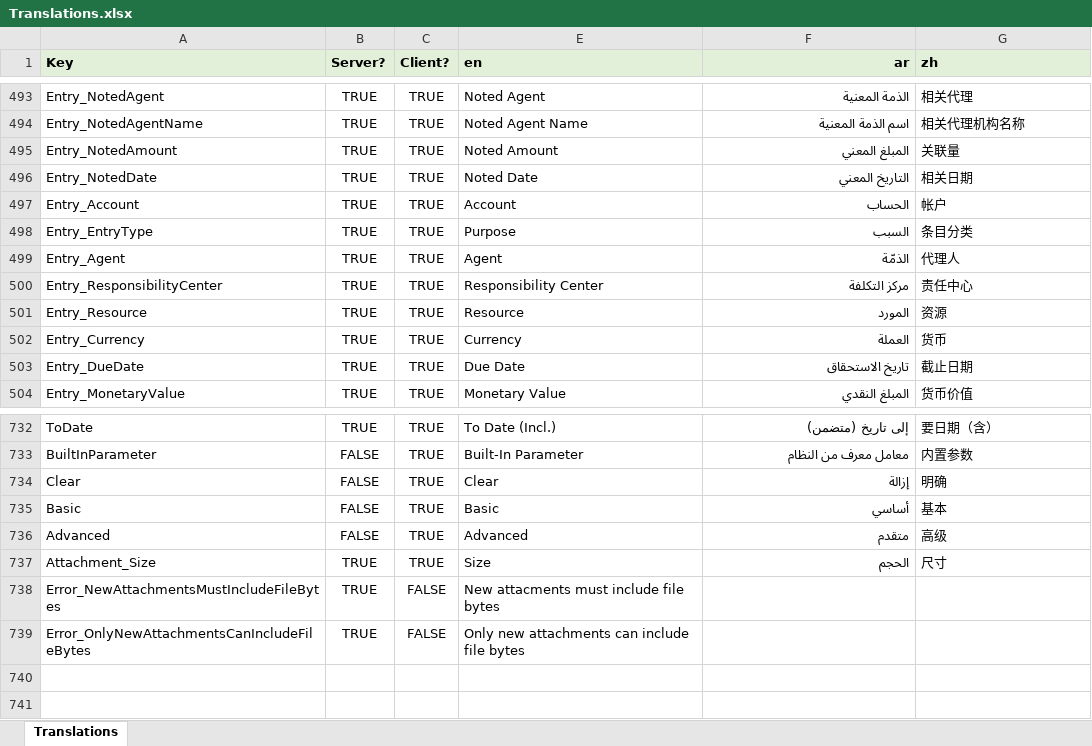
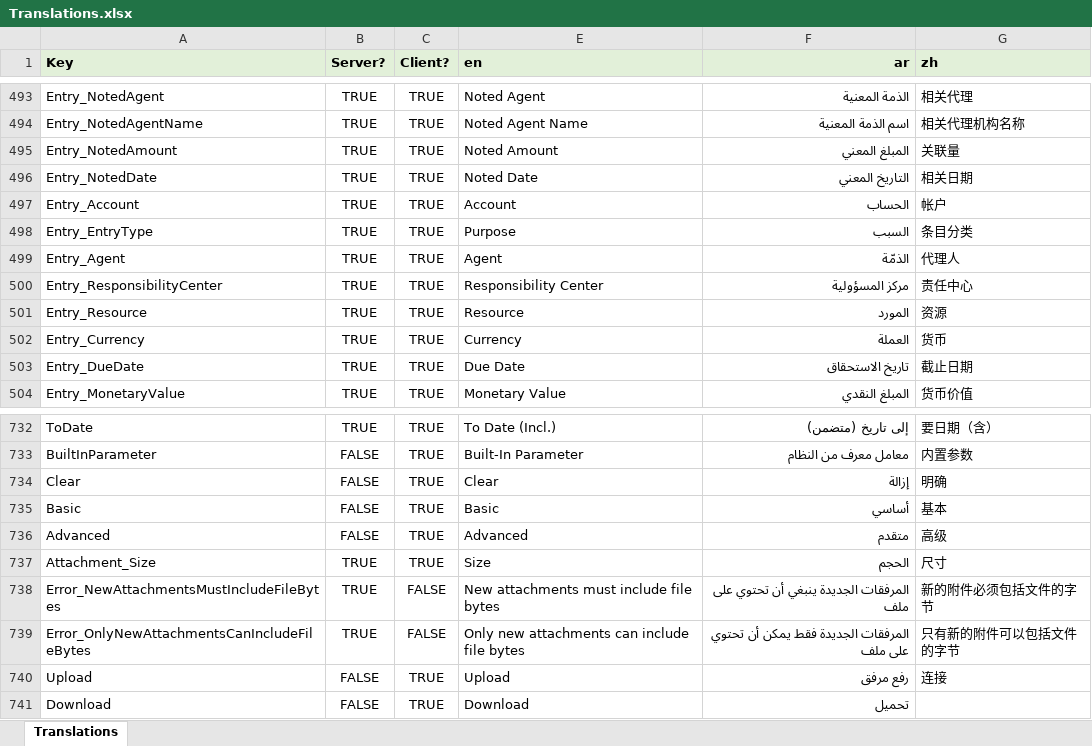
Before and after one commit to tellma-ltd/tellma, an Excel workbook: Translations/Translations.xlsx, sheet Translations, drawn as a sheet; only a part is shown, gaps mark what is left out; values as stored, in another font and other column widths than the file's, no borders; the diff names each change by its address in the sheet, - before the commit and + after, or states it on an @@ line.

Commit message:
Attachments almost done

```diff
--- a/Translations/Translations.xlsx (sheet Translations)
+++ b/Translations/Translations.xlsx (sheet Translations)
-F500 (ar): مركز التكلفة
+F500 (ar): مركز المسؤولية
-E738 (en): New attacments must include file bytes
+E738 (en): New attachments must include file bytes
-F738 (ar): (empty)
+F738 (ar): المرفقات الجديدة ينبغي أن تحتوي على ملف
-G738 (zh): (empty)
+G738 (zh): 新的附件必须包括文件的字节
-F739 (ar): (empty)
+F739 (ar): المرفقات الجديدة فقط يمكن أن تحتوي على ملف
-G739 (zh): (empty)
+G739 (zh): 只有新的附件可以包括文件的字节
+row 740: Upload | FALSE | TRUE | Upload | رفع مرفق | 连接
+row 741: Download | FALSE | TRUE | Download | تحميل
```
Also changed, not shown: 15 other files.
